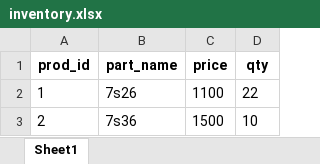
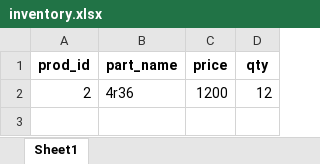
Before and after one commit to ItsPatthanan/watch_supplier, an Excel workbook: inventory.xlsx, sheet Sheet1, drawn as a sheet; values as stored, in another font and other column widths than the file's, no borders; removed rows and columns are numbered as before the commit, all else as after; the diff names each change by its address in the sheet, - before the commit and + after, or states it on an @@ line.

```diff
--- a/inventory.xlsx (sheet Sheet1)
+++ b/inventory.xlsx (sheet Sheet1)
-row 2: 1 | 7s26 | 1100 | 22
-row 3: 2 | 7s36 | 1500 | 10
+row 2: 2 | 4r36 | 1200 | 12
```
Also changed, not shown: 1 other file.
